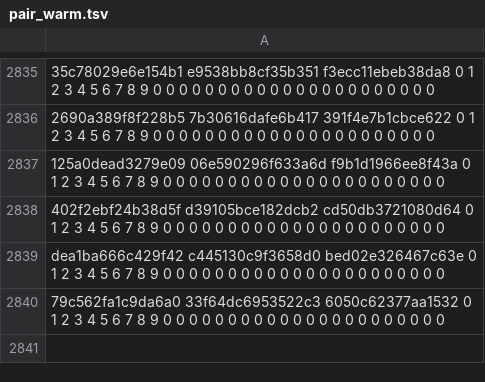
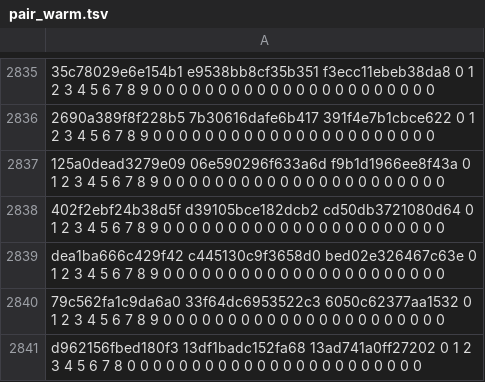
Before and after one commit to JonyGOi/lego-dimensions-pc, a TSV file: assets/shaders_spv/pair_warm.tsv, drawn as a sheet; only a part is shown, gaps mark what is left out; the diff names each change by its address in the sheet, - before the commit and + after, or states it on an @@ line.

```diff
--- a/assets/shaders_spv/pair_warm.tsv
+++ b/assets/shaders_spv/pair_warm.tsv
+row 2841: d962156fbed180f3 13df1badc152fa68 13ad741a0ff27202 0 1 2 3 4 5 6 7 8 0 0 0 0 0 0 0 0 0 0 0 0 0 0 0 0 0 0 0 0 0 0 0
```
Also changed, not shown: 3 other files.
